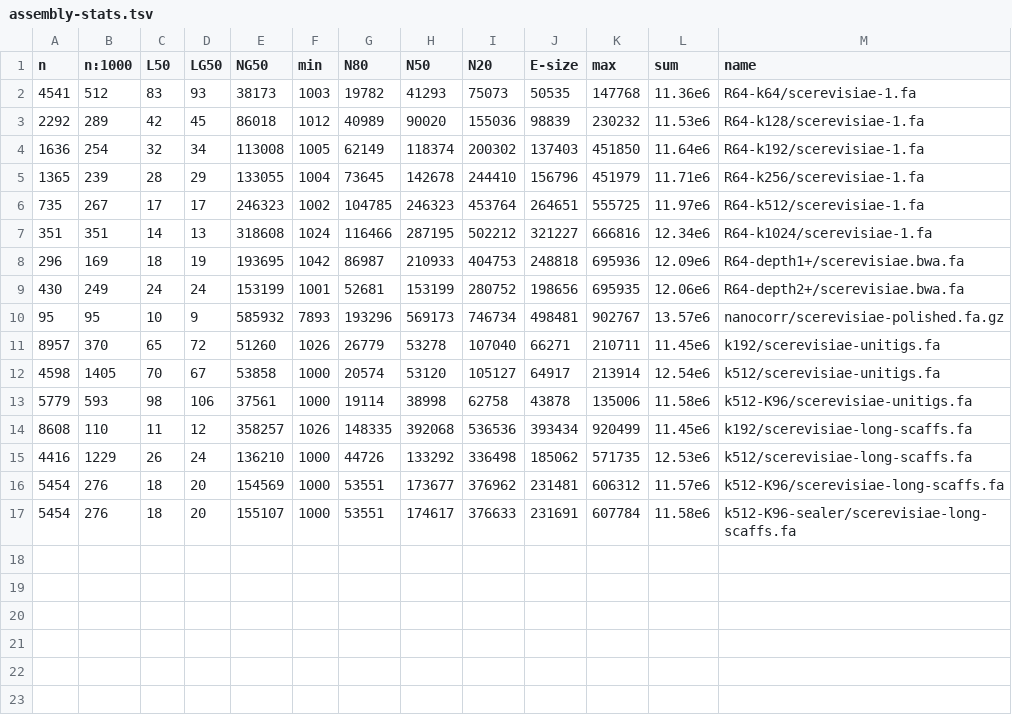
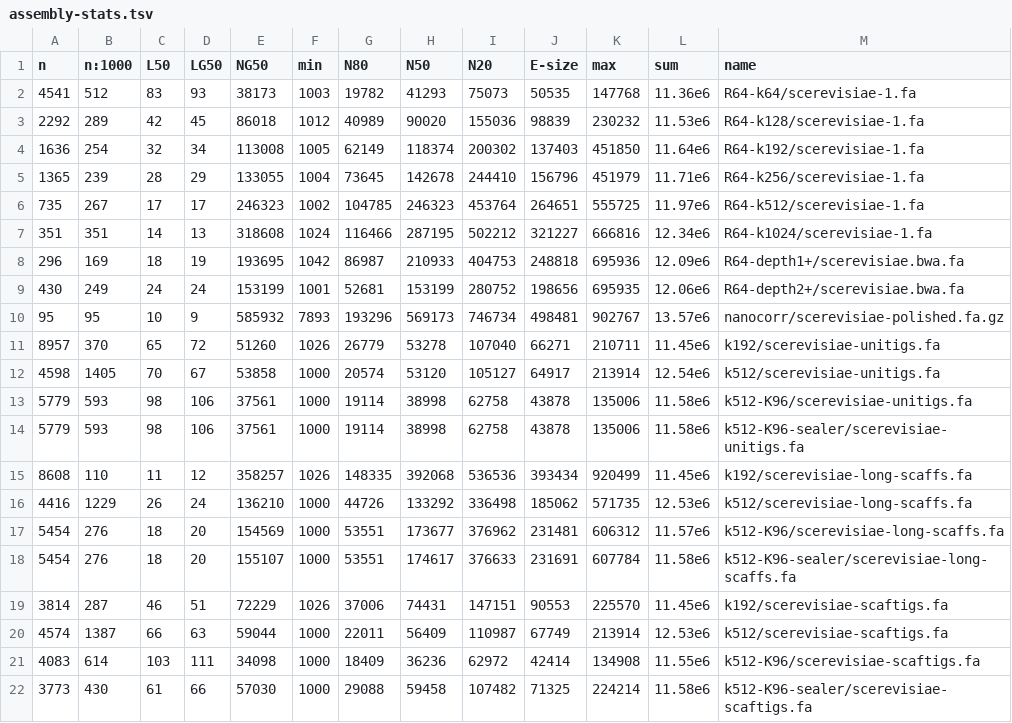
Before and after one commit to sjackman/abyss-pipeline, a TSV file: scerevisiae/assembly-stats.tsv, drawn as a sheet.

Commit message:
Regenerate scerevisiae/assembly-stats.tsv

```diff
--- a/scerevisiae/assembly-stats.tsv
+++ b/scerevisiae/assembly-stats.tsv
@@ -13,2 +13,3 @@ n	n:1000	L50	LG50	NG50	min	N80	N50	N20	E-size	max	sum	name
 5779	593	98	106	37561	1000	19114	38998	62758	43878	135006	11.58e6	k512-K96/scerevisiae-unitigs.fa
+5779	593	98	106	37561	1000	19114	38998	62758	43878	135006	11.58e6	k512-K96-sealer/scerevisiae-unitigs.fa
 8608	110	11	12	358257	1026	148335	392068	536536	393434	920499	11.45e6	k192/scerevisiae-long-scaffs.fa
@@ -17 +18,5 @@ n	n:1000	L50	LG50	NG50	min	N80	N50	N20	E-size	max	sum	name
 5454	276	18	20	155107	1000	53551	174617	376633	231691	607784	11.58e6	k512-K96-sealer/scerevisiae-long-scaffs.fa
+3814	287	46	51	72229	1026	37006	74431	147151	90553	225570	11.45e6	k192/scerevisiae-scaftigs.fa
+4574	1387	66	63	59044	1000	22011	56409	110987	67749	213914	12.53e6	k512/scerevisiae-scaftigs.fa
+4083	614	103	111	34098	1000	18409	36236	62972	42414	134908	11.55e6	k512-K96/scerevisiae-scaftigs.fa
+3773	430	61	66	57030	1000	29088	59458	107482	71325	224214	11.58e6	k512-K96-sealer/scerevisiae-scaftigs.fa
```
